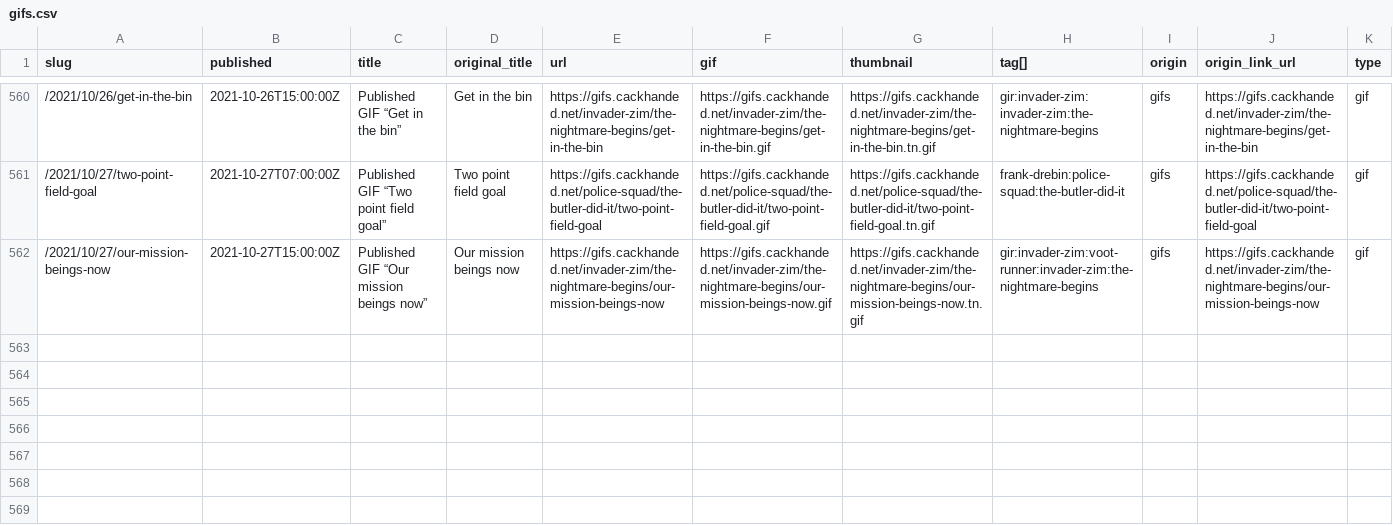
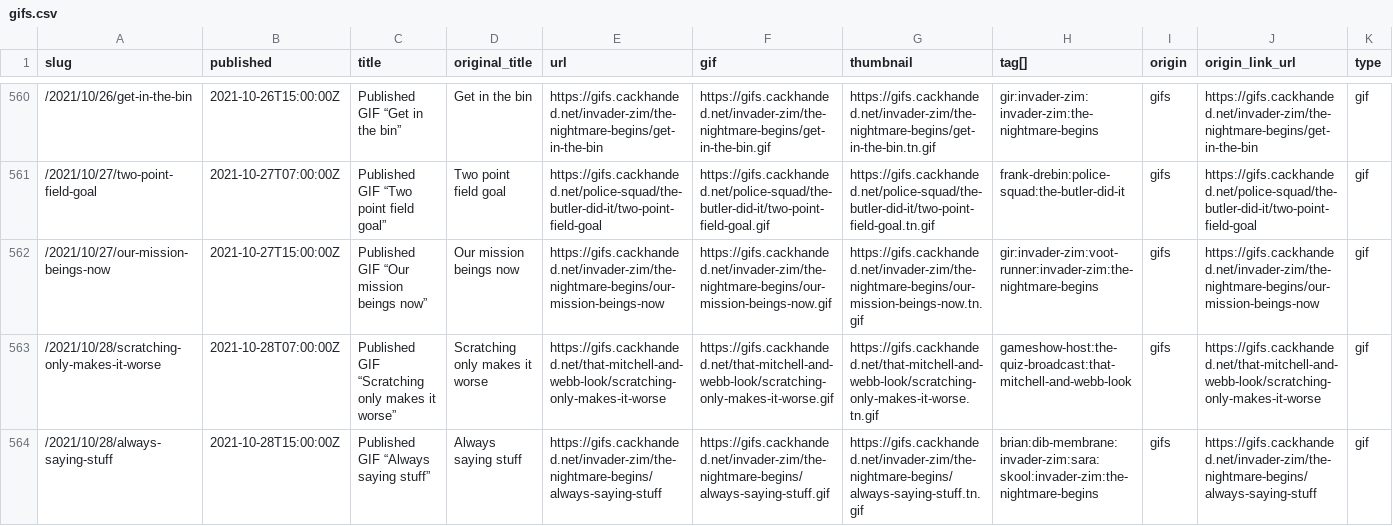
Before and after one commit to norm/marknormanfrancis.com, a CSV file: source/gifs.csv, drawn as a sheet; only a part is shown, gaps mark what is left out.

```diff
--- a/source/gifs.csv
+++ b/source/gifs.csv
@@ -562 +562,3 @@ slug,published,title,original_title,url,gif,thumbnail,tag[],origin,origin_link_u
 /2021/10/27/our-mission-beings-now,2021-10-27T15:00:00Z,Published GIF “Our mission beings now”,Our mission beings now,https://gifs.cackhanded.net/invader-zim/the-nightmare-begins/our-mission-beings-now,https://gifs.cackhanded.net/invader-zim/the-nightmare-begins/our-mission-beings-now.gif,https://gifs.cackhanded.net/invader-zim/the-nightmare-begins/our-mission-beings-now.tn.gif,gir:invader-zim:voot-runner:invader-zim:the-nightmare-begins,gifs,https://gifs.cackhanded.net/invader-zim/the-nightmare-begins/our-mission-beings-now,gif
+/2021/10/28/scratching-only-makes-it-worse,2021-10-28T07:00:00Z,Published GIF “Scratching only makes it worse”,Scratching only makes it worse,https://gifs.cackhanded.net/that-mitchell-and-webb-look/scratching-only-makes-it-worse,https://gifs.cackhanded.net/that-mitchell-and-webb-look/scratching-only-makes-it-worse.gif,https://gifs.cackhanded.net/that-mitchell-and-webb-look/scratching-only-makes-it-worse.tn.gif,gameshow-host:the-quiz-broadcast:that-mitchell-and-webb-look,gifs,https://gifs.cackhanded.net/that-mitchell-and-webb-look/scratching-only-makes-it-worse,gif
+/2021/10/28/always-saying-stuff,2021-10-28T15:00:00Z,Published GIF “Always saying stuff”,Always saying stuff,https://gifs.cackhanded.net/invader-zim/the-nightmare-begins/always-saying-stuff,https://gifs.cackhanded.net/invader-zim/the-nightmare-begins/always-saying-stuff.gif,https://gifs.cackhanded.net/invader-zim/the-nightmare-begins/always-saying-stuff.tn.gif,brian:dib-membrane:invader-zim:sara:skool:invader-zim:the-nightmare-begins,gifs,https://gifs.cackhanded.net/invader-zim/the-nightmare-begins/always-saying-stuff,gif
```
Also changed, not shown: 5 other files.
